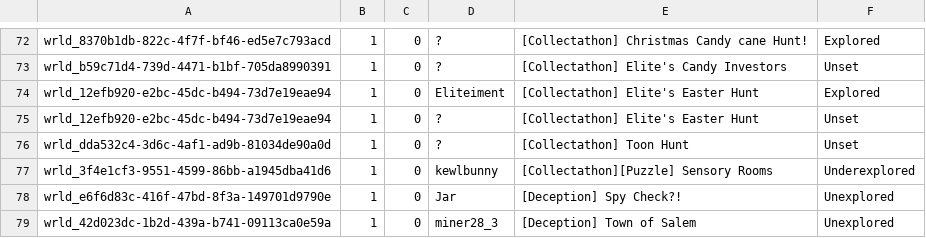
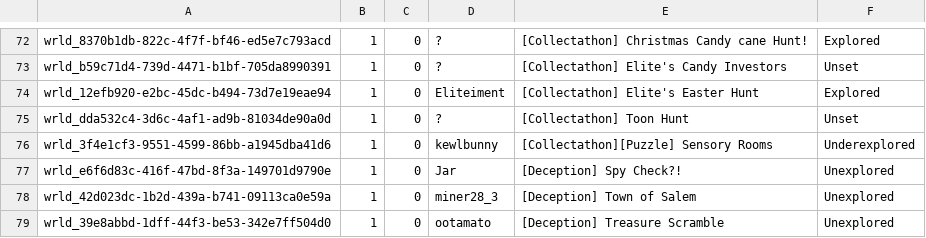
Before and after one commit to Twila27/twila27.github.io, a TSV file: vr/portals/tour/game_worlds.tsv, drawn as a sheet; only a part is shown, gaps mark what is left out; the shorter side is filled out with more unchanged rows; the diff names each change by its address in the sheet, - before the commit and + after, or states it on an @@ line.

Commit message:
Update game_worlds.tsv - removed a dupe

```diff
--- a/vr/portals/tour/game_worlds.tsv
+++ b/vr/portals/tour/game_worlds.tsv
-row 75: wrld_12efb920-e2bc-45dc-b494-73d7e19eae94 | 1 | 0 | ? | [Collectathon] Elite's Easter Hunt | Unset
```
